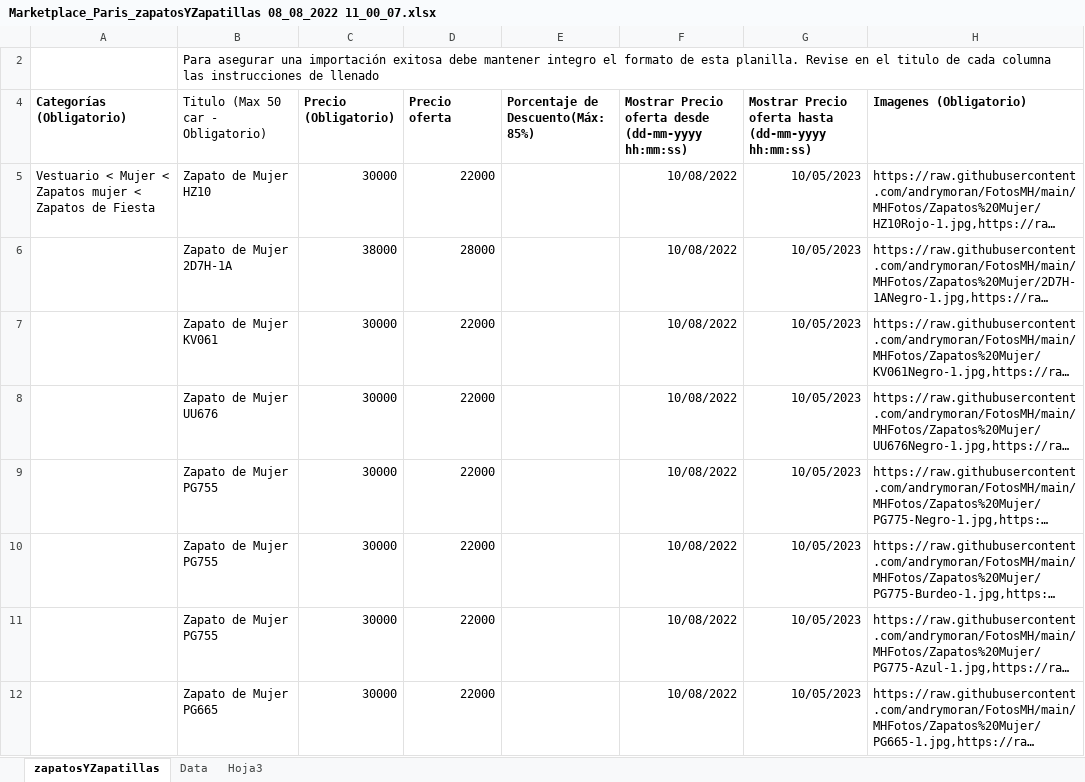
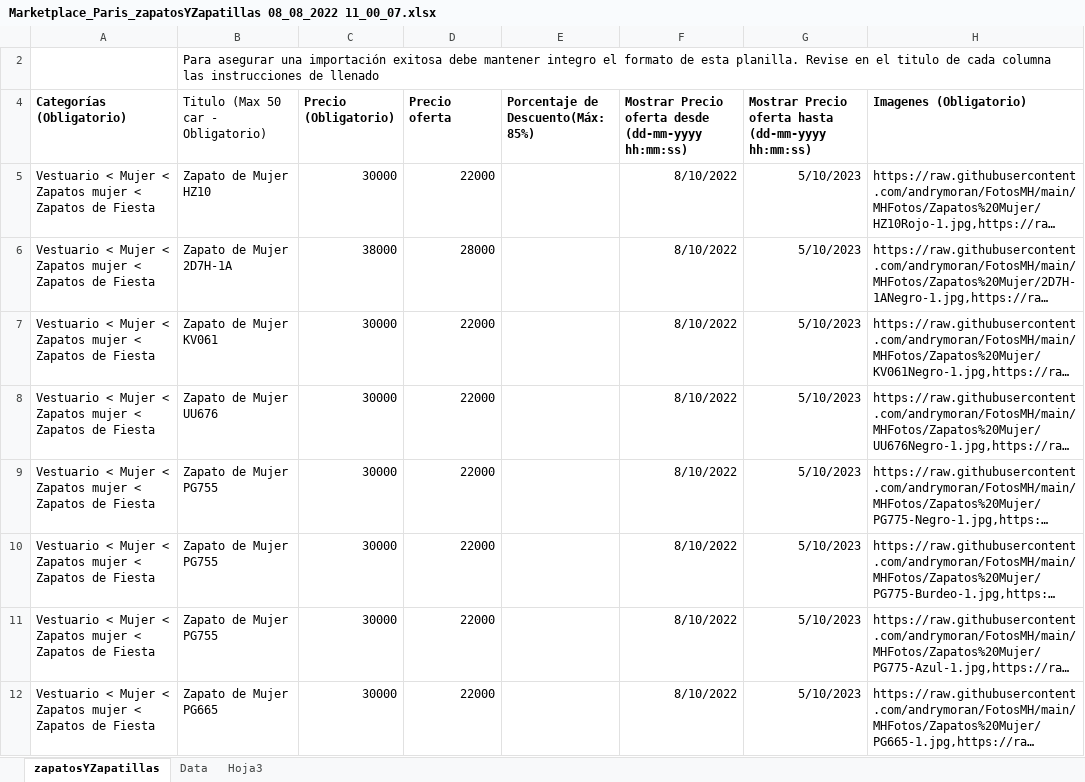
Before and after one commit to andrymoran/FotosMH, an Excel workbook: Paris/Marketplace_Paris_zapatosYZapatillas 08_08_2022 11_00_07.xlsx, sheet zapatosYZapatillas, drawn as a sheet; only a part is shown; long unchanged cells end in …; values as stored, in another font and other column widths than the file's, no borders; conditional formats not drawn; the diff covers the shown part only; the diff names each change by its address in the sheet, - before the commit and + after, or states it on an @@ line.

```diff
--- a/Paris/Marketplace_Paris_zapatosYZapatillas 08_08_2022 11_00_07.xlsx (sheet zapatosYZapatillas)
+++ b/Paris/Marketplace_Paris_zapatosYZapatillas 08_08_2022 11_00_07.xlsx (sheet zapatosYZapatillas)
-F5:F12: 10/08/2022
+F5:F12: 8/10/2022
-G5:G12: 10/05/2023
+G5:G12: 5/10/2023
-A6:A12 (Categorías (Obligatorio)): (empty)
+A6:A12 (Categorías (Obligatorio)): Vestuario < Mujer < Zapatos mujer < Zapatos de Fiesta
```
Also changed, not shown: 24 edited cells elsewhere in this sheet, 31 other files.
